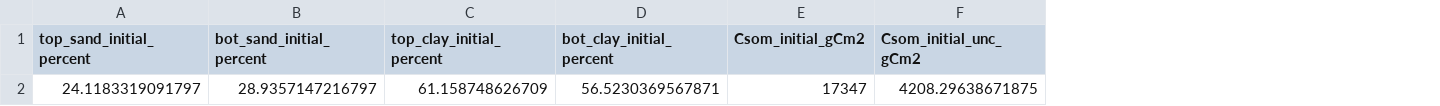
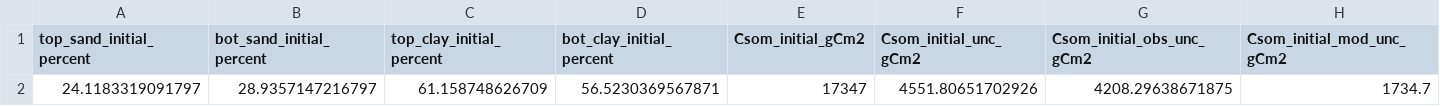
Before and after one commit to jklebes/CARDAMOM, a CSV file: example_files/inputs/FI-Hyy_initial_obs.csv, drawn as a sheet; the diff names each change by its address in the sheet, - before the commit and + after, or states it on an @@ line.

```diff
--- a/example_files/inputs/FI-Hyy_initial_obs.csv
+++ b/example_files/inputs/FI-Hyy_initial_obs.csv
+column G (Csom_initial_obs_unc_gCm2), row 2: 4208.29638671875
+column H (Csom_initial_mod_unc_gCm2), row 2: 1734.7
-F2 (Csom_initial_unc_gCm2): 4208.29638671875
+F2 (Csom_initial_unc_gCm2): 4551.80651702926
```
Also changed, not shown: example_files/inputs/FI-Hyy_timeseries_met.csv, 40 other files.
